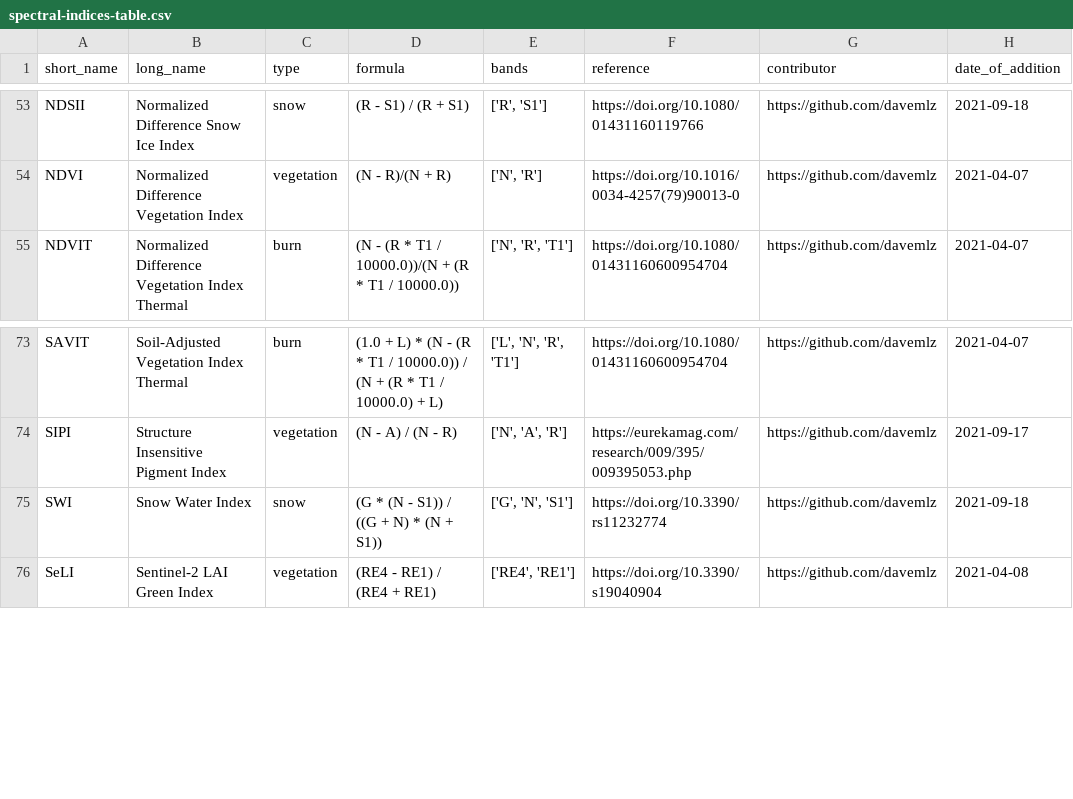
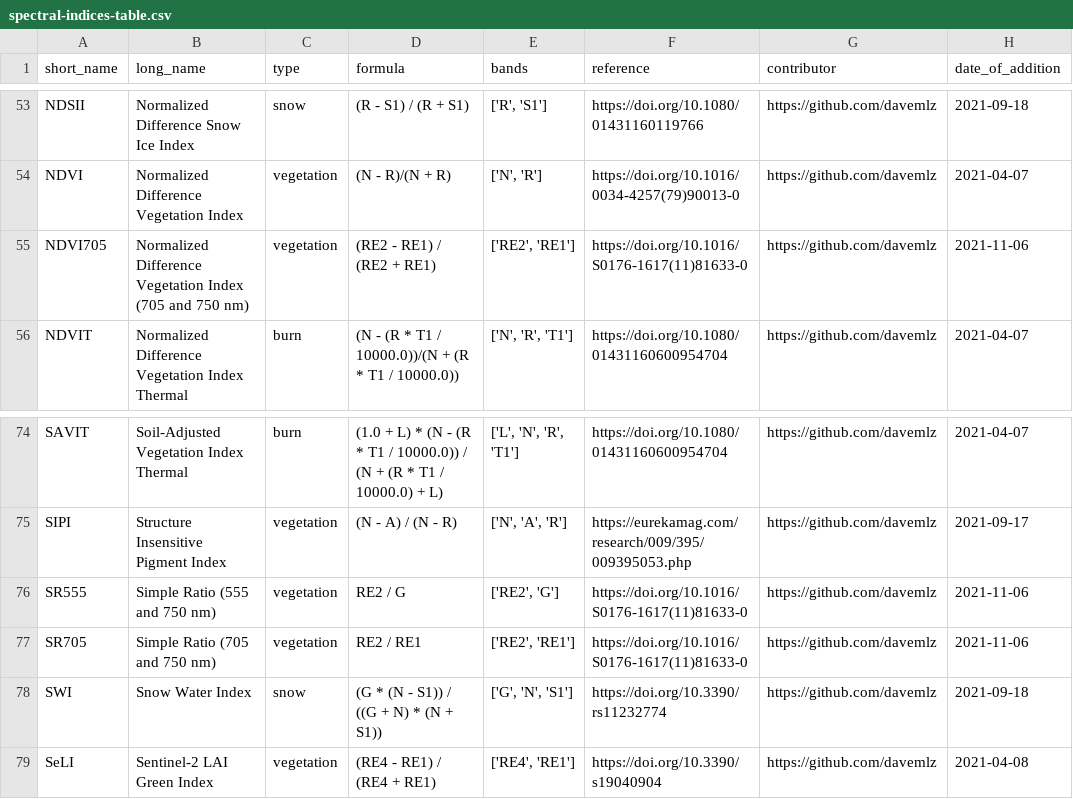
Before and after one commit to awesome-spectral-indices/awesome-spectral-indices, a CSV file: output/spectral-indices-table.csv, drawn as a sheet; only a part is shown, gaps mark what is left out; the diff names each change by its address in the sheet, - before the commit and + after, or states it on an @@ line.

```diff
--- a/output/spectral-indices-table.csv
+++ b/output/spectral-indices-table.csv
+row 55: NDVI705 | Normalized Difference Vegetation Index (705 and 750 nm) | vegetation | (RE2 - RE1) / (RE2 + RE1) | ['RE2', 'RE1'] | https://doi.org/10.1016/S0176-1617(11)81633-0 | https://github.com/davemlz | 2021-11-06
+row 76: SR555 | Simple Ratio (555 and 750 nm) | vegetation | RE2 / G | ['RE2', 'G'] | https://doi.org/10.1016/S0176-1617(11)81633-0 | https://github.com/davemlz | 2021-11-06
+row 77: SR705 | Simple Ratio (705 and 750 nm) | vegetation | RE2 / RE1 | ['RE2', 'RE1'] | https://doi.org/10.1016/S0176-1617(11)81633-0 | https://github.com/davemlz | 2021-11-06
```
Also changed, not shown: docs/_static/indices_vegetation.csv, 1 other file.
